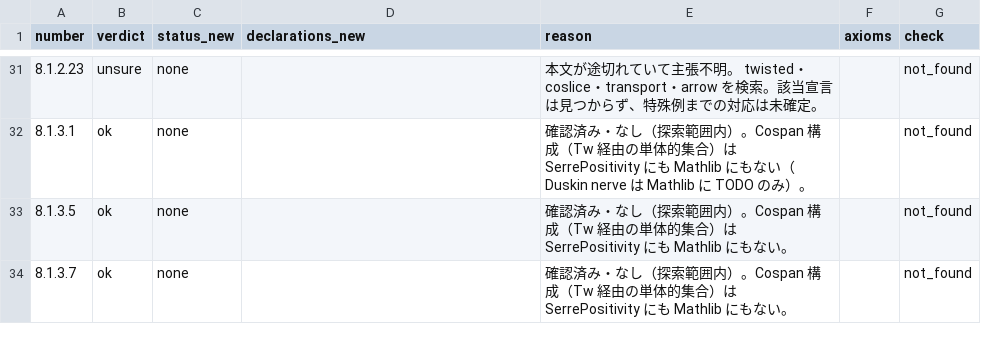
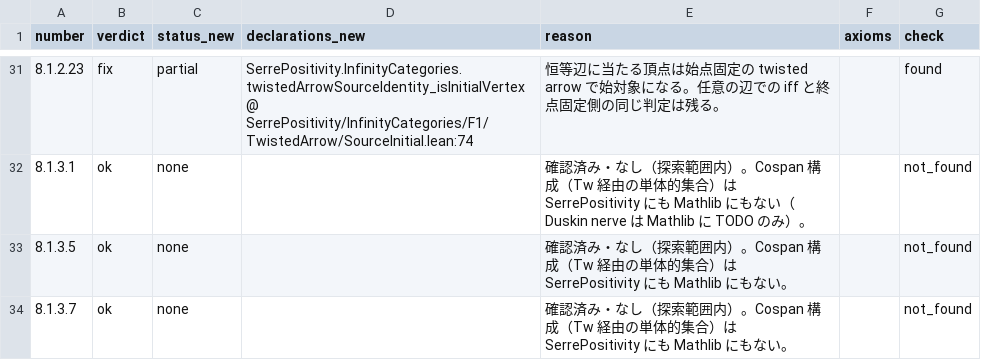
Before and after one commit to unaoya/SerrePositivity, a CSV file: research/kerodon-coverage/review/ch8.csv, drawn as a sheet; only a part is shown, gaps mark what is left out; the diff covers the shown part only.

Commit message:
research: record first none-search subsections of chapter 8

```diff
--- a/research/kerodon-coverage/review/ch8.csv
+++ b/research/kerodon-coverage/review/ch8.csv
@@ -31,2 +31,2 @@ number,verdict,status_new,declarations_new,reason,axioms,check
-8.1.2.23,unsure,none,,本文が途切れていて主張不明。 twisted・coslice・transport・arrow を検索。該当宣言は見つからず、特殊例までの対応は未確定。,,not_found
+8.1.2.23,fix,partial,SerrePositivity.InfinityCategories.twistedArrowSourceIdentity_isInitialVertex @ SerrePositivity/InfinityCategories/F1/TwistedArrow/SourceInitial.lean:74,恒等辺に当たる頂点は始点固定の twisted arrow で始対象になる。任意の辺での iff と終点固定側の同じ判定は残る。,,found
 8.1.3.1,ok,none,,確認済み・なし（探索範囲内）。Cospan 構成（Tw 経由の単体的集合）は SerrePositivity にも Mathlib にもない（Duskin nerve は Mathlib に TODO のみ）。,,not_found
```
Also changed, not shown: 33 edited cells elsewhere in this file, 3 other files.
